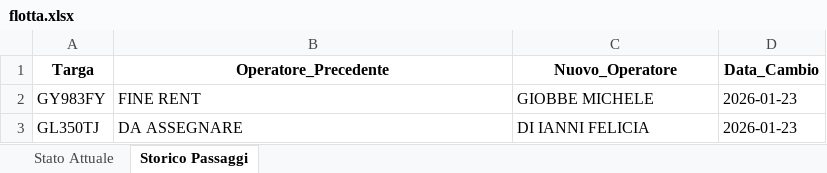
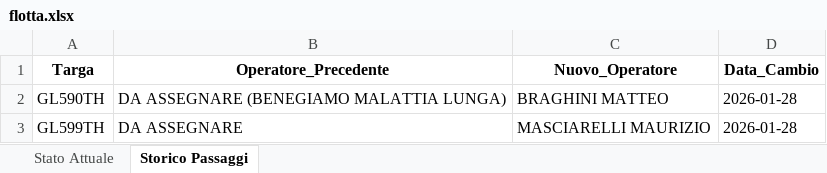
Before and after one commit to messinesetsrm-cell/db_auto, an Excel workbook: flotta.xlsx, sheet Storico Passaggi, drawn as a sheet; values as stored, in another font and other column widths than the file's, no borders; removed rows and columns are numbered as before the commit, all else as after; the diff names each change by its address in the sheet, - before the commit and + after, or states it on an @@ line.

Commit message:
Add files via upload

```diff
--- a/flotta.xlsx (sheet Storico Passaggi)
+++ b/flotta.xlsx (sheet Storico Passaggi)
-row 2: GY983FY | FINE RENT | GIOBBE MICHELE | 2026-01-23
+row 2: GL590TH | DA ASSEGNARE (BENEGIAMO MALATTIA LUNGA) | BRAGHINI MATTEO | 2026-01-28
-A3 (Targa): GL350TJ
+A3 (Targa): GL599TH
-C3 (Nuovo_Operatore): DI IANNI FELICIA
+C3 (Nuovo_Operatore): MASCIARELLI MAURIZIO
-D3 (Data_Cambio): 2026-01-23
+D3 (Data_Cambio): 2026-01-28
```
Also changed, not shown: sheet Stato Attuale.
